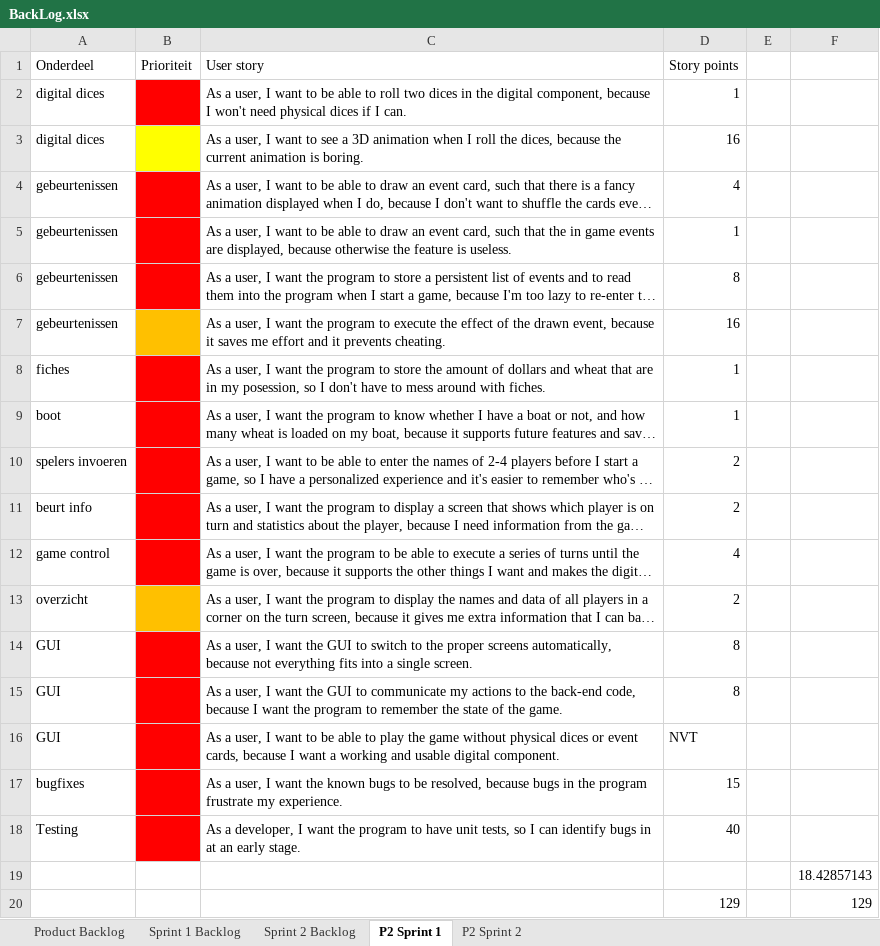
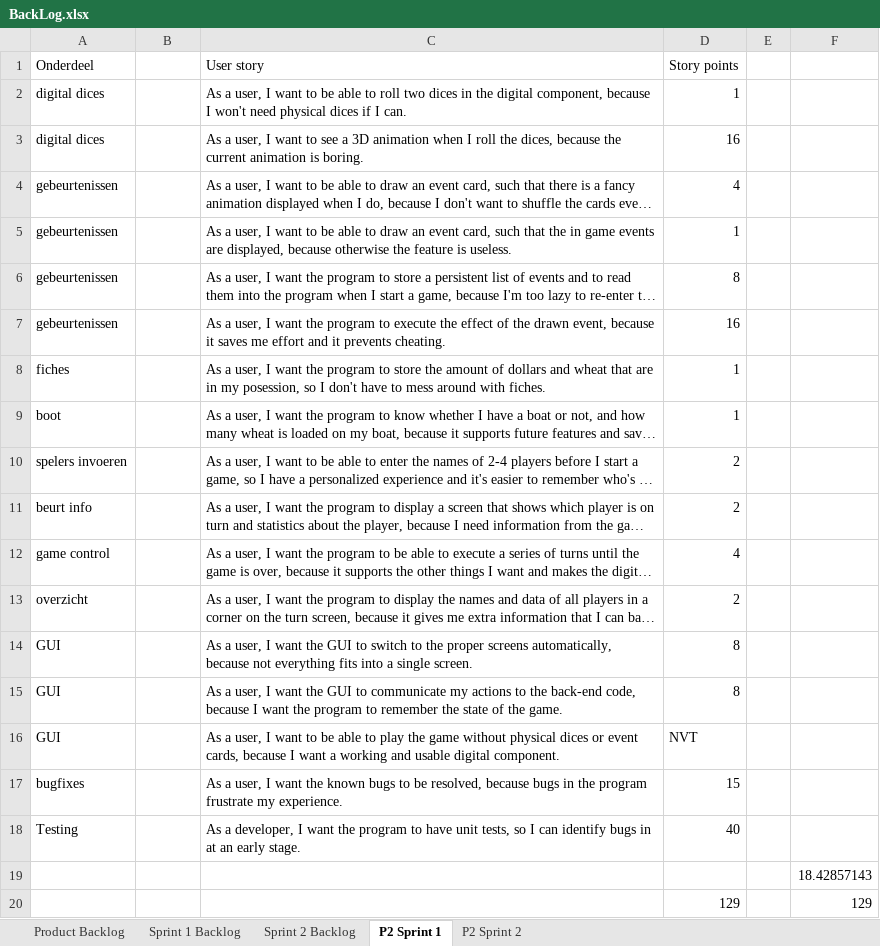
Before and after one commit to AlexandervVugt/DarkTimesMississippi, an Excel workbook: documentation/BackLog.xlsx, sheet P2 Sprint 1, drawn as a sheet; only a part is shown; long unchanged cells end in …; values as stored, in another font and other column widths than the file's, no borders; charts and pictures not drawn; the diff names each change by its address in the sheet, - before the commit and + after, or states it on an @@ line.

```diff
--- a/documentation/BackLog.xlsx (sheet P2 Sprint 1)
+++ b/documentation/BackLog.xlsx (sheet P2 Sprint 1)
-B1: Prioriteit
+B1: (empty)
-B2 fill: #FF0000
+B2 fill: none
-B3 fill: #FFFF00
+B3 fill: none
-B4:B6 fill: #FF0000
+B4:B6 fill: none
-B7 fill: #FFC000
+B7 fill: none
-B8:B12 fill: #FF0000
+B8:B12 fill: none
-B13 fill: #FFC000
+B13 fill: none
-B14:B18 fill: #FF0000
+B14:B18 fill: none
```
Also changed, not shown: sheet P2 Sprint 2, sheet Product Backlog, charts or pictures.
